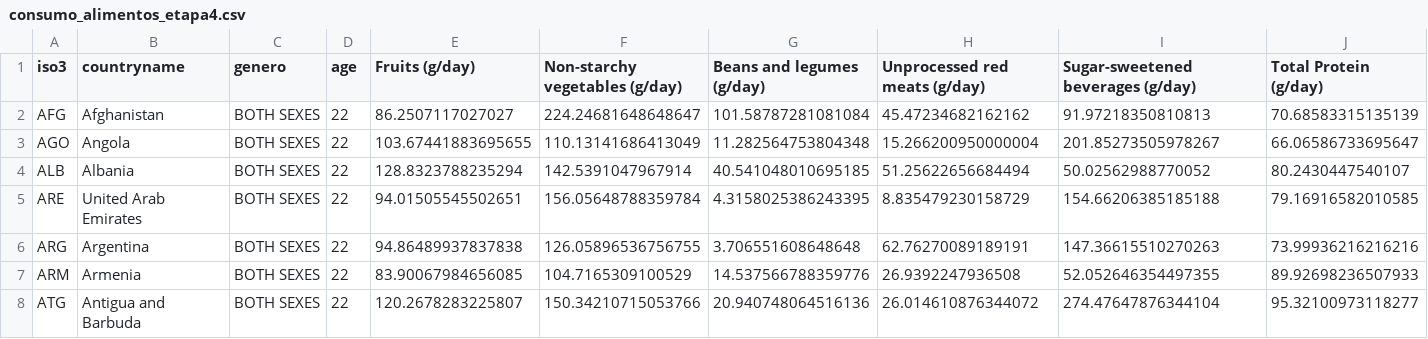
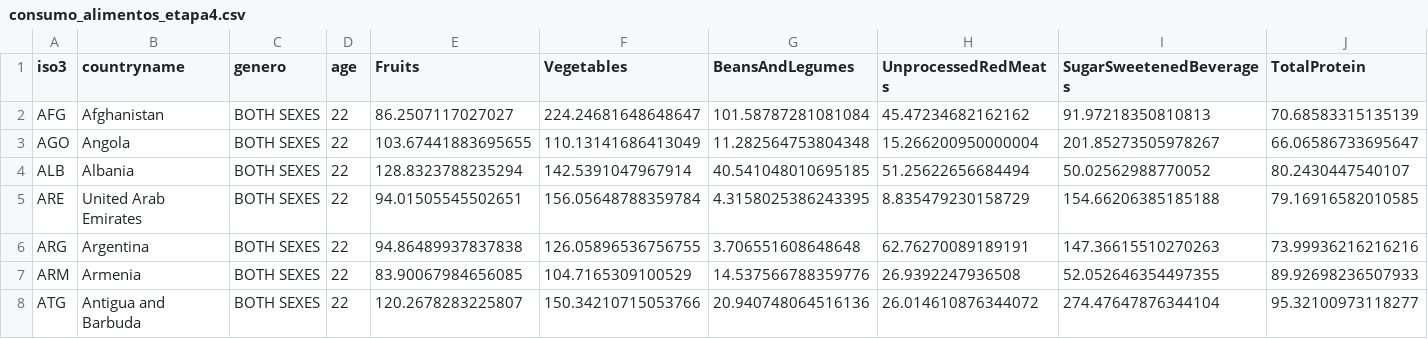
Before and after one commit to MatheusCod/Kinda_SUS-MC536_2s2020, a CSV file: stage04/CSVs/consumo_alimentos_etapa4.csv, drawn as a sheet; only a part is shown.

Commit message:
Formated column names

```diff
--- a/stage04/CSVs/consumo_alimentos_etapa4.csv
+++ b/stage04/CSVs/consumo_alimentos_etapa4.csv
@@ -1,2 +1,2 @@
-iso3,countryname,genero,age,Fruits (g/day),Non-starchy vegetables (g/day),Beans and legumes (g/day),Unprocessed red meats (g/day),Sugar-sweetened beverages (g/day),Total Protein (g/day)
+iso3,countryname,genero,age,Fruits,Vegetables,BeansAndLegumes,UnprocessedRedMeats, SugarSweetenedBeverages,TotalProtein
 AFG,Afghanistan,BOTH SEXES,22,86.2507117027027,224.24681648648647,101.58787281081084,45.47234682162162,91.97218350810813,70.68583315135139
```
